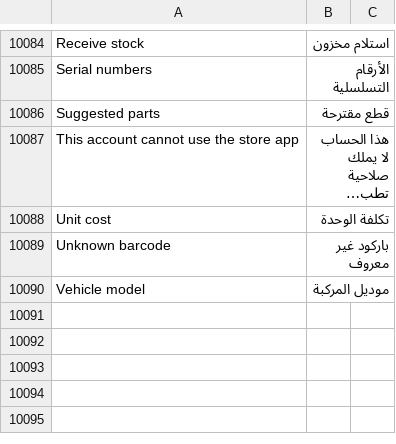
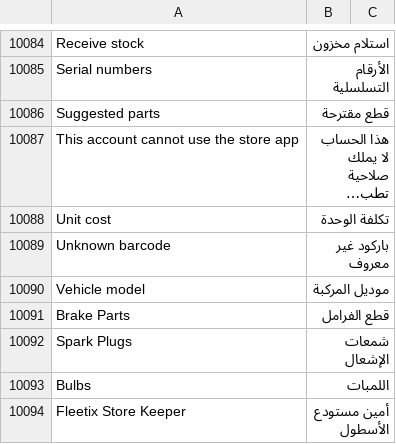
Before and after one commit to iabodysa/fleetix, a CSV file: fleetix/translations/ar.csv, drawn as a sheet; only a part is shown, gaps mark what is left out; long unchanged cells end in ….

```diff
--- a/fleetix/translations/ar.csv
+++ b/fleetix/translations/ar.csv
@@ -10095 +10095,5 @@ Unknown barcode,باركود غير معروف
 Vehicle model,موديل المركبة
+Brake Parts,قطع الفرامل
+Spark Plugs,شمعات الإشعال
+Bulbs,اللمبات
+Fleetix Store Keeper,أمين مستودع الأسطول
```
Also changed, not shown: fleetix/translations/bn.csv, fleetix/translations/hi.csv, 8 other files.
